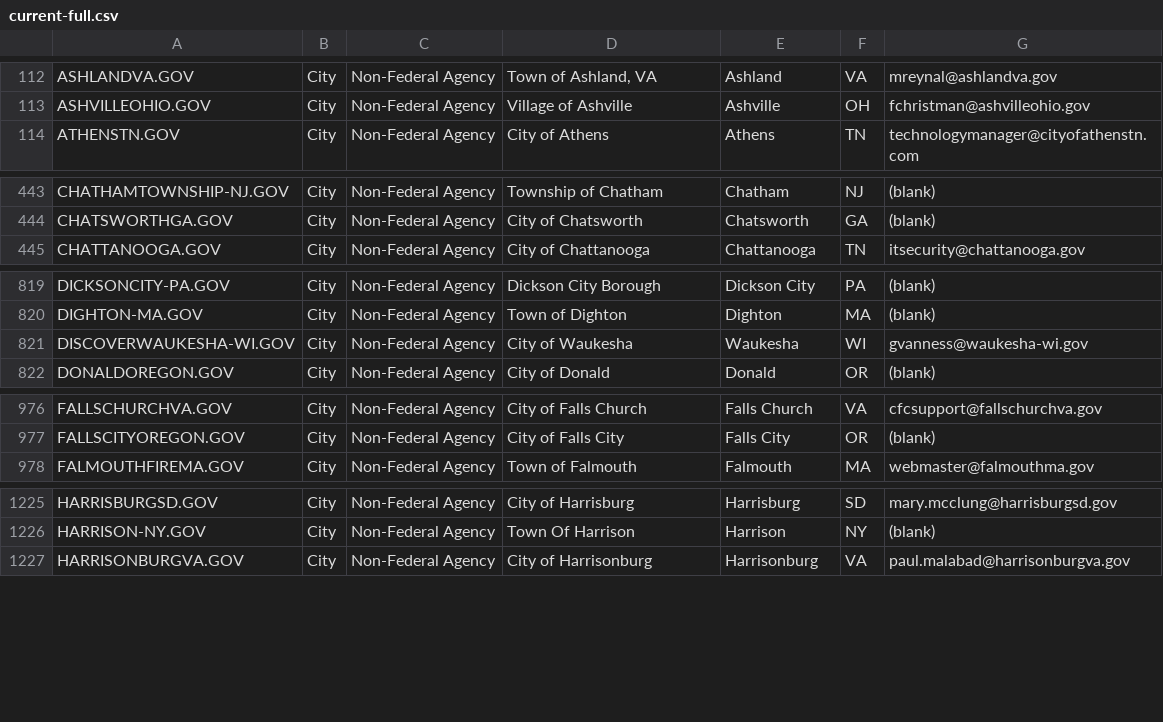
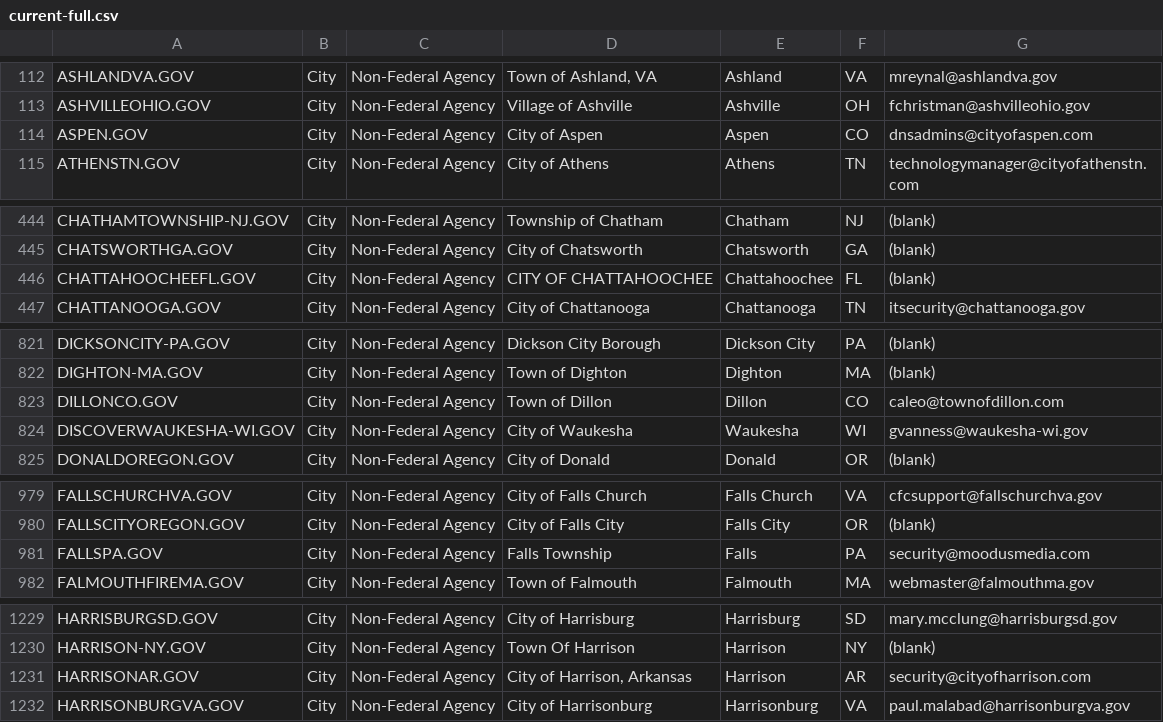
Before and after one commit to cisagov/dotgov-data, a CSV file: current-full.csv, drawn as a sheet; only a part is shown, gaps mark what is left out; the diff covers the shown part only; the diff names each change by its address in the sheet, - before the commit and + after, or states it on an @@ line.

```diff
--- a/current-full.csv
+++ b/current-full.csv
+row 114: ASPEN.GOV | City | Non-Federal Agency | City of Aspen | Aspen | CO | dnsadmins@cityofaspen.com
+row 446: CHATTAHOOCHEEFL.GOV | City | Non-Federal Agency | CITY OF CHATTAHOOCHEE | Chattahoochee | FL | (blank)
+row 823: DILLONCO.GOV | City | Non-Federal Agency | Town of Dillon | Dillon | CO | caleo@townofdillon.com
+row 981: FALLSPA.GOV | City | Non-Federal Agency | Falls Township | Falls | PA | security@moodusmedia.com
+row 1231: HARRISONAR.GOV | City | Non-Federal Agency | City of Harrison, Arkansas | Harrison | AR | security@cityofharrison.com
```
Also changed, not shown: 16 added rows and 6 edited cells elsewhere in this file, current-federal.csv.
